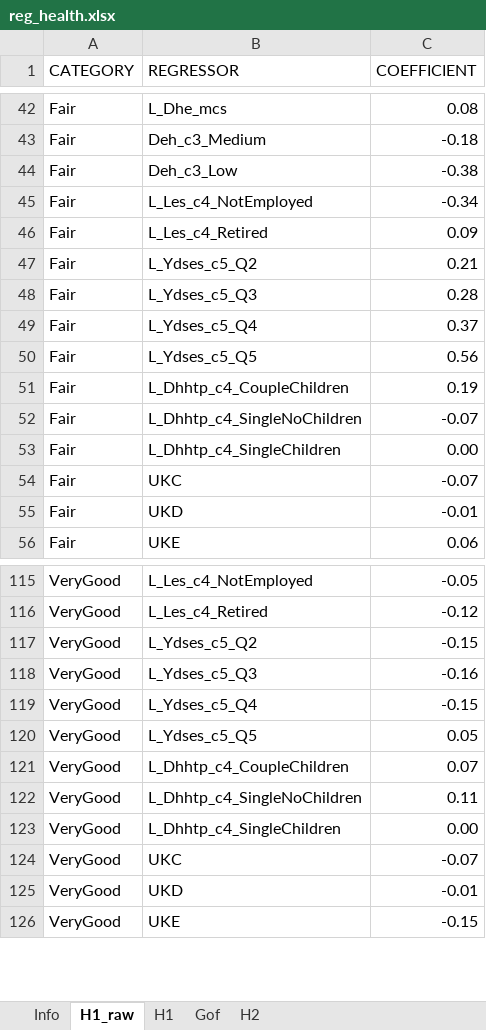
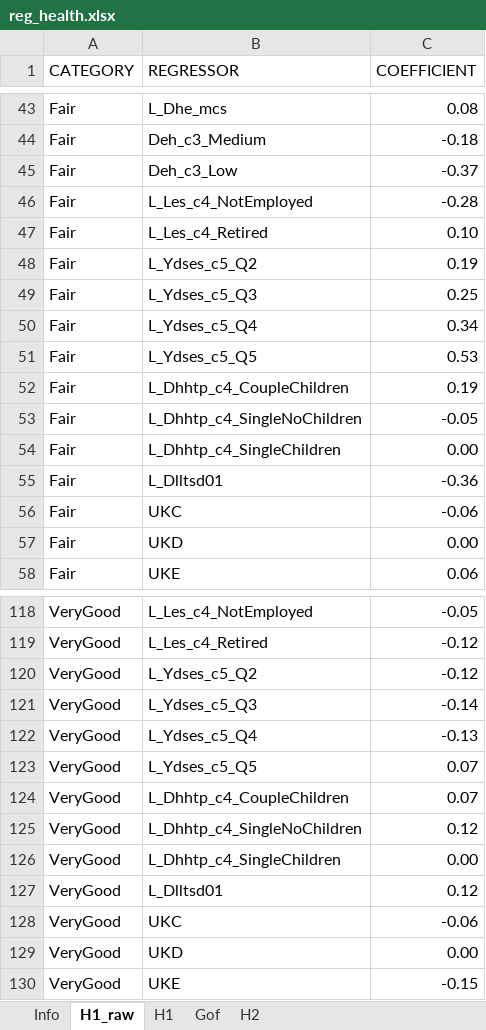
Before and after one commit to centreformicrosimulation/SimPaths, an Excel workbook: input/reg_health.xlsx, sheet H1_raw, drawn as a sheet; only a part is shown, gaps mark what is left out; values as stored, in another font and other column widths than the file's, no borders; addresses are those after the commit; the diff covers the shown part only; the diff names each change by its address in the sheet, - before the commit and + after, or states it on an @@ line.

Commit message:
Update regression estimates
The following processes were updated to consider only the new definition of the dlltsd01 variable: reg_health, reg_retirement, reg_wages, reg_RMSE.
For the moment, need of social care has not been included.

```diff
--- a/input/reg_health.xlsx (sheet H1_raw)
+++ b/input/reg_health.xlsx (sheet H1_raw)
-C45 (COEFFICIENT): -0.38
+C45 (COEFFICIENT): -0.37
-C46 (COEFFICIENT): -0.34
+C46 (COEFFICIENT): -0.28
-C47 (COEFFICIENT): 0.09
+C47 (COEFFICIENT): 0.10
-C48 (COEFFICIENT): 0.21
+C48 (COEFFICIENT): 0.19
-C49 (COEFFICIENT): 0.28
+C49 (COEFFICIENT): 0.25
-C50 (COEFFICIENT): 0.37
+C50 (COEFFICIENT): 0.34
-C51 (COEFFICIENT): 0.56
+C51 (COEFFICIENT): 0.53
-C53 (COEFFICIENT): -0.07
+C53 (COEFFICIENT): -0.05
+row 55: Fair | L_Dlltsd01 | -0.36
-C56 (COEFFICIENT): -0.07
+C56 (COEFFICIENT): -0.06
-C57 (COEFFICIENT): -0.01
+C57 (COEFFICIENT): 0.00
-C120 (COEFFICIENT): -0.15
+C120 (COEFFICIENT): -0.12
-C121 (COEFFICIENT): -0.16
+C121 (COEFFICIENT): -0.14
-C122 (COEFFICIENT): -0.15
+C122 (COEFFICIENT): -0.13
-C123 (COEFFICIENT): 0.05
+C123 (COEFFICIENT): 0.07
-C125 (COEFFICIENT): 0.11
+C125 (COEFFICIENT): 0.12
+row 127: VeryGood | L_Dlltsd01 | 0.12
-C128 (COEFFICIENT): -0.07
+C128 (COEFFICIENT): -0.06
-C129 (COEFFICIENT): -0.01
+C129 (COEFFICIENT): 0.00
```
Also changed, not shown: 2 added rows and 56 edited cells elsewhere in this sheet, sheet H1, sheet H2, sheet Gof, input/reg_RMSE.xlsx, input/reg_retirement.xlsx, 5 other files.
